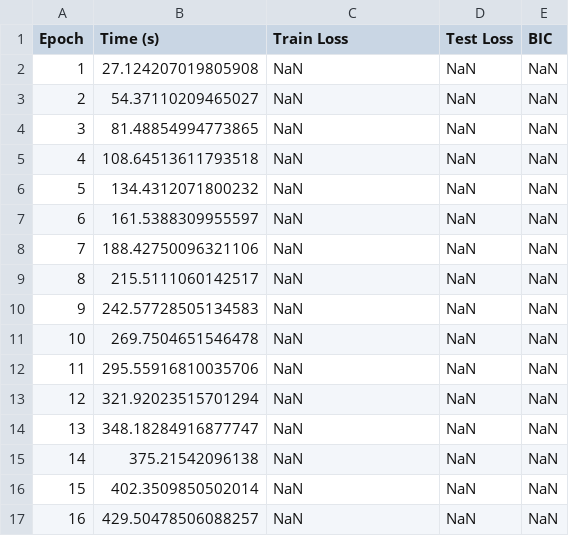
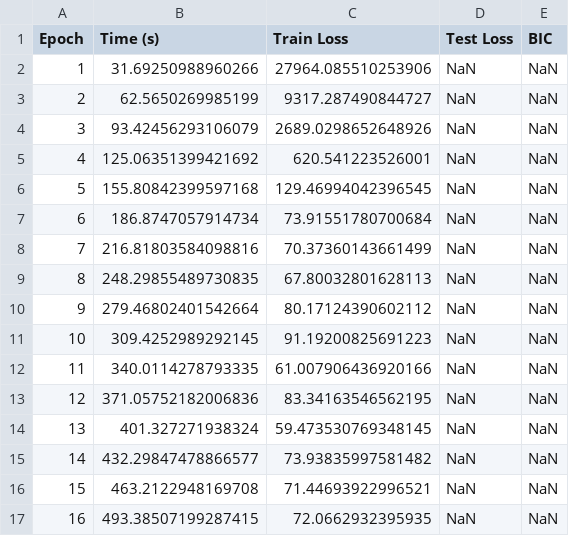
Before and after one commit to exa-laboratories/Julia-Wav-KAN, a CSV file: wavKAN_RNO/logs/repetition_4.csv, drawn as a sheet; only a part is shown; the diff covers the shown part only.

```diff
--- a/wavKAN_RNO/logs/repetition_4.csv
+++ b/wavKAN_RNO/logs/repetition_4.csv
@@ -1,17 +1,17 @@
 Epoch,Time (s),Train Loss,Test Loss,BIC
-1,27.124207019805908,NaN,NaN,NaN
-2,54.37110209465027,NaN,NaN,NaN
-3,81.48854994773865,NaN,NaN,NaN
-4,108.64513611793518,NaN,NaN,NaN
-5,134.4312071800232,NaN,NaN,NaN
-6,161.5388309955597,NaN,NaN,NaN
-7,188.42750096321106,NaN,NaN,NaN
-8,215.5111060142517,NaN,NaN,NaN
-9,242.57728505134583,NaN,NaN,NaN
-10,269.7504651546478,NaN,NaN,NaN
-11,295.55916810035706,NaN,NaN,NaN
-12,321.92023515701294,NaN,NaN,NaN
-13,348.18284916877747,NaN,NaN,NaN
-14,375.21542096138,NaN,NaN,NaN
-15,402.3509850502014,NaN,NaN,NaN
-16,429.50478506088257,NaN,NaN,NaN
+1,31.69250988960266,27964.085510253906,NaN,NaN
+2,62.5650269985199,9317.287490844727,NaN,NaN
+3,93.42456293106079,2689.0298652648926,NaN,NaN
+4,125.06351399421692,620.541223526001,NaN,NaN
+5,155.80842399597168,129.46994042396545,NaN,NaN
+6,186.8747057914734,73.91551780700684,NaN,NaN
+7,216.81803584098816,70.37360143661499,NaN,NaN
+8,248.29855489730835,67.80032801628113,NaN,NaN
+9,279.46802401542664,80.17124390602112,NaN,NaN
+10,309.4252989292145,91.19200825691223,NaN,NaN
+11,340.0114278793335,61.007906436920166,NaN,NaN
+12,371.05752182006836,83.34163546562195,NaN,NaN
+13,401.327271938324,59.473530769348145,NaN,NaN
+14,432.29847478866577,73.93835997581482,NaN,NaN
+15,463.2122948169708,71.44693922996521,NaN,NaN
+16,493.38507199287415,72.0662932395935,NaN,NaN
```
Also changed, not shown: 52 edited cells elsewhere in this file, wavKAN_RNO/logs/repetition_1.csv, wavKAN_RNO/logs/repetition_2.csv, 12 other files.
